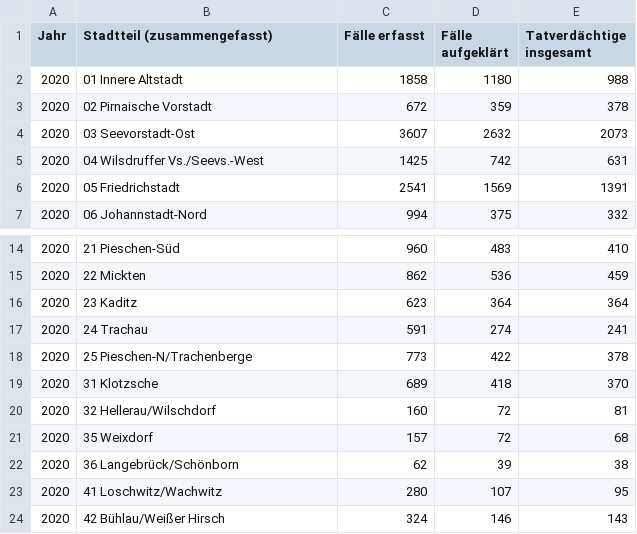
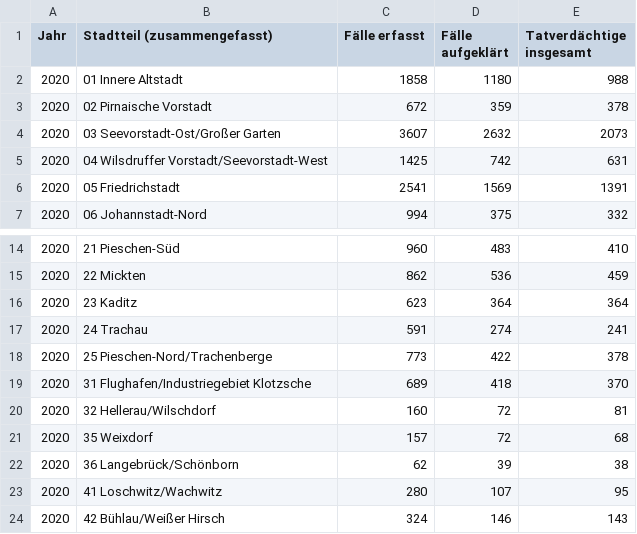
Before and after one commit to ebaustria/crime-data, a CSV file: data/neighborhoods_crime.csv, drawn as a sheet; only a part is shown, gaps mark what is left out.

Commit message:
Improve neighborhood name checking

```diff
--- a/data/neighborhoods_crime.csv
+++ b/data/neighborhoods_crime.csv
@@ -3,4 +3,4 @@ Jahr;Stadtteil (zusammengefasst);Fälle erfasst;Fälle aufgeklärt;Tatverdächti
 2020;02 Pirnaische Vorstadt;672;359;378
-2020;03 Seevorstadt-Ost;3607;2632;2073
-2020;04 Wilsdruffer Vs./Seevs.-West;1425;742;631
+2020;03 Seevorstadt-Ost/Großer Garten;3607;2632;2073
+2020;04 Wilsdruffer Vorstadt/Seevorstadt-West;1425;742;631
 2020;05 Friedrichstadt;2541;1569;1391
@@ -17,4 +17,4 @@ Jahr;Stadtteil (zusammengefasst);Fälle erfasst;Fälle aufgeklärt;Tatverdächti
 2020;24 Trachau;591;274;241
-2020;25 Pieschen-N/Trachenberge;773;422;378
-2020;31 Klotzsche;689;418;370
+2020;25 Pieschen-Nord/Trachenberge;773;422;378
+2020;31 Flughafen/Industriegebiet Klotzsche;689;418;370
 2020;32 Hellerau/Wilschdorf;160;72;81
```
Also changed, not shown: 3 other files.
